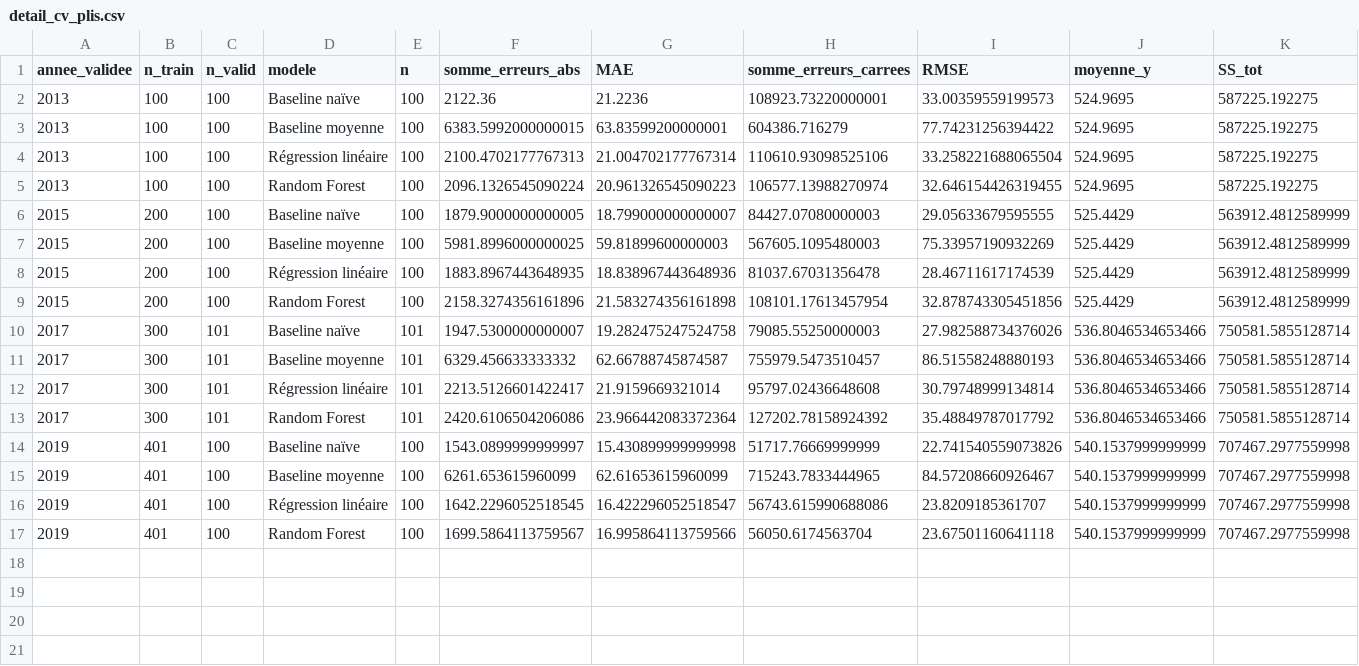
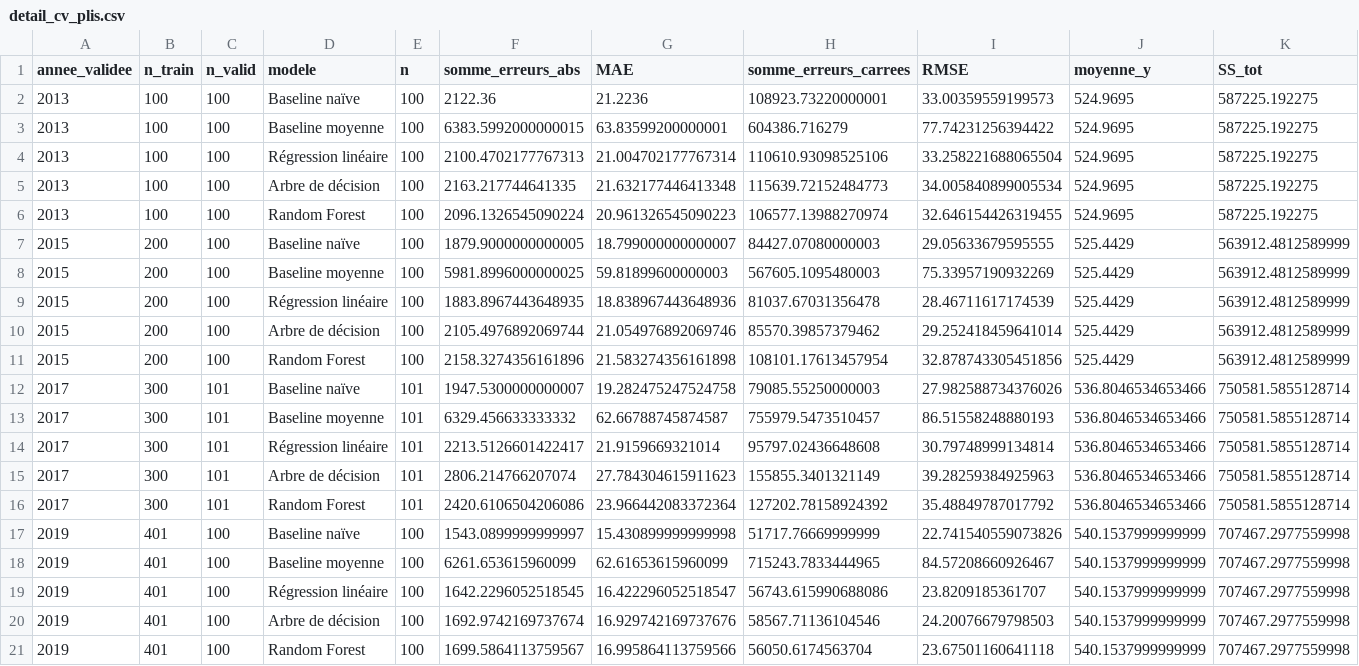
Before and after one commit to Rxdy/ML-DMA, a CSV file: dechets/data/processed/detail_cv_plis.csv, drawn as a sheet; only a part is shown; rows hold the shown columns only; the diff names each change by its address in the sheet, - before the commit and + after, or states it on an @@ line.

Commit message:
Arbre de décision dans la pipeline, choix de la profondeur ; rapport : trois modèles du cours, variables à impact

```diff
--- a/dechets/data/processed/detail_cv_plis.csv
+++ b/dechets/data/processed/detail_cv_plis.csv
+row 5: 2013 | 100 | 100 | Arbre de décision | 100 | 2163.217744641335 | 21.632177446413348 | 115639.72152484773 | 34.005840899005534 | 524.9695 | 587225.192275
+row 10: 2015 | 200 | 100 | Arbre de décision | 100 | 2105.4976892069744 | 21.054976892069746 | 85570.39857379462 | 29.252418459641014 | 525.4429 | 563912.4812589999
+row 15: 2017 | 300 | 101 | Arbre de décision | 101 | 2806.214766207074 | 27.784304615911623 | 155855.3401321149 | 39.28259384925963 | 536.8046534653466 | 750581.5855128714
+row 20: 2019 | 401 | 100 | Arbre de décision | 100 | 1692.9742169737674 | 16.929742169737676 | 58567.71136104546 | 24.20076679798503 | 540.1537999999999 | 707467.2977559998
```
Also changed, not shown: dechets/data/processed/detail_calcul_test.csv, dechets/data/processed/detail_test_par_annee.csv, 7 other files.
